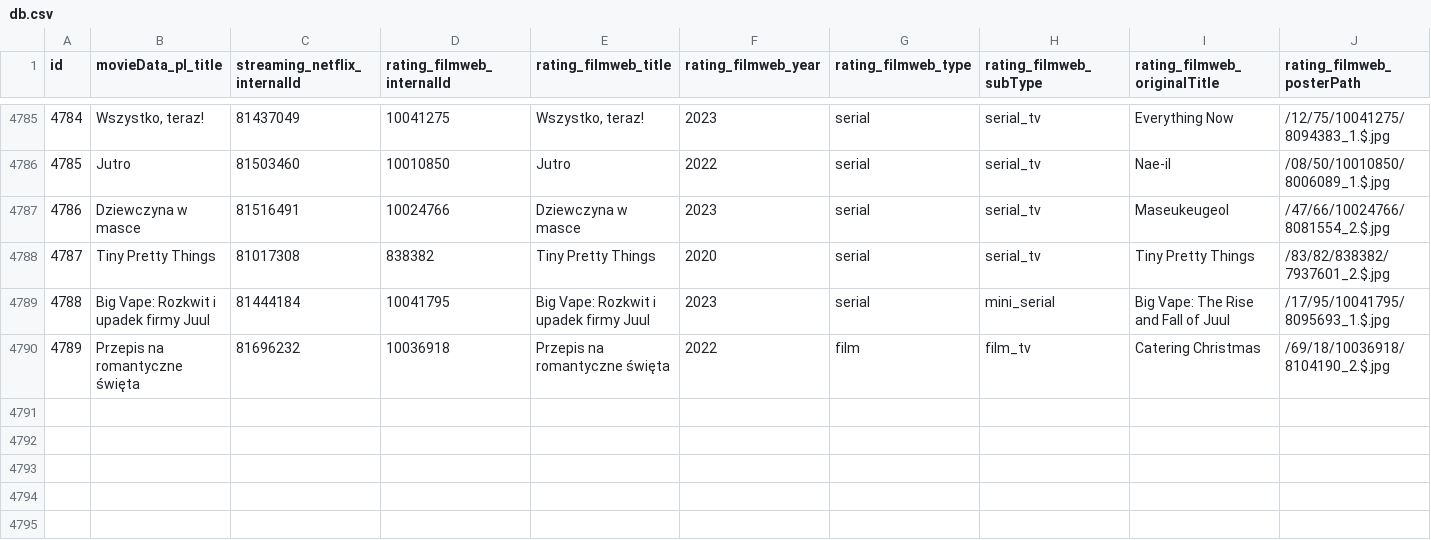
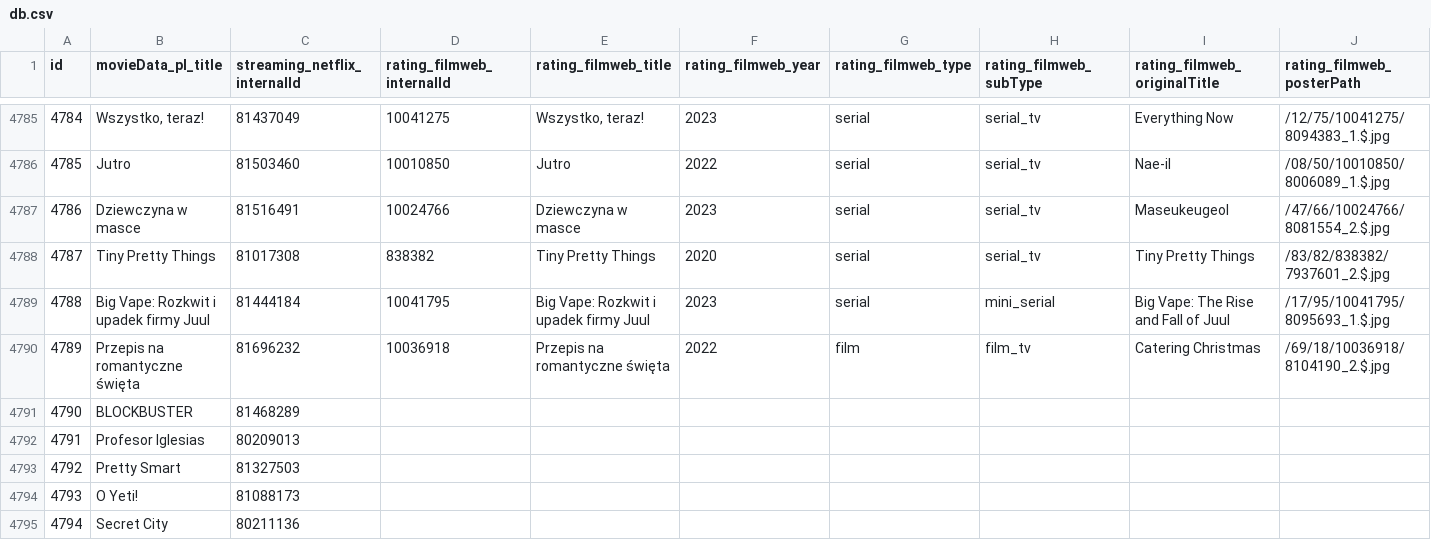
Before and after one commit to ZygmuntJakub/ratings-extension, a CSV file: server/internal/ratings/db.csv, drawn as a sheet; only a part is shown, gaps mark what is left out; rows hold the shown columns only; the diff names each change by its address in the sheet, - before the commit and + after, or states it on an @@ line.

Commit message:
update

```diff
--- a/server/internal/ratings/db.csv
+++ b/server/internal/ratings/db.csv
+row 4791: 4790 | BLOCKBUSTER | 81468289
+row 4792: 4791 | Profesor Iglesias | 80209013
+row 4793: 4792 | Pretty Smart | 81327503
+row 4794: 4793 | O Yeti! | 81088173
+row 4795: 4794 | Secret City | 80211136
```
